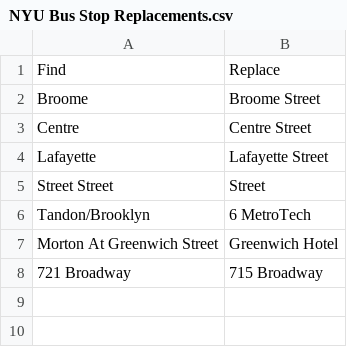
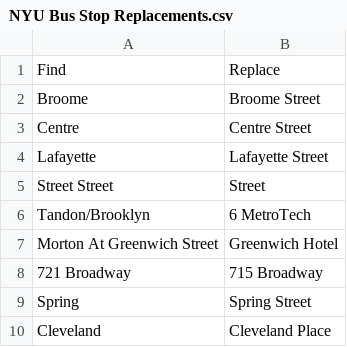
Before and after one commit to itineraries/scheduler-and-mapper, a CSV file: NYU Bus Stop Replacements.csv, drawn as a sheet; the diff names each change by its address in the sheet, - before the commit and + after, or states it on an @@ line.

Commit message:
Updated bus schedules for routes B and W
The stop that was at Centre Street and Broome Street is now at Spring Street and Cleveland Place.

```diff
--- a/NYU Bus Stop Replacements.csv
+++ b/NYU Bus Stop Replacements.csv
+row 9: Spring | Spring Street
+row 10: Cleveland | Cleveland Place
```
Also changed, not shown: Stop Location Overrides.csv.
